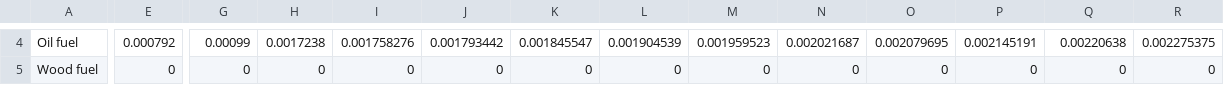
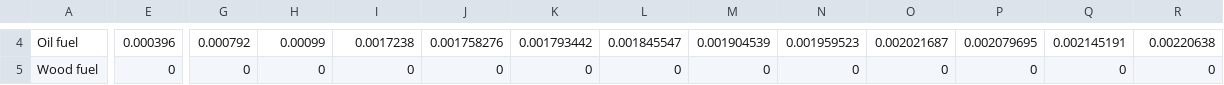
Before and after one commit to CIRED/Res-IRF, a CSV file: project/input/cee_tax.csv, drawn as a sheet; only a part is shown, gaps mark what is left out; the diff covers the shown part only; the diff names each change by its address in the sheet, - before the commit and + after, or states it on an @@ line.

```diff
--- a/project/input/cee_tax.csv
+++ b/project/input/cee_tax.csv
-E4: 0.000792
+E4: 0.000396
-G4: 0.00099
+G4: 0.000792
-H4: 0.0017238
+H4: 0.00099
-I4: 0.001758276
+I4: 0.0017238
-J4: 0.001793442
+J4: 0.001758276
-K4: 0.001845547
+K4: 0.001793442
-L4: 0.001904539
+L4: 0.001845547
-M4: 0.001959523
+M4: 0.001904539
-N4: 0.002021687
+N4: 0.001959523
-O4: 0.002079695
+O4: 0.002021687
-P4: 0.002145191
+P4: 0.002079695
-Q4: 0.00220638
+Q4: 0.002145191
-R4: 0.002275375
+R4: 0.00220638
```
Also changed, not shown: 92 edited cells elsewhere in this file, project/input/cee_subsidy.csv, project/input/config_policies.csv, 6 other files.
